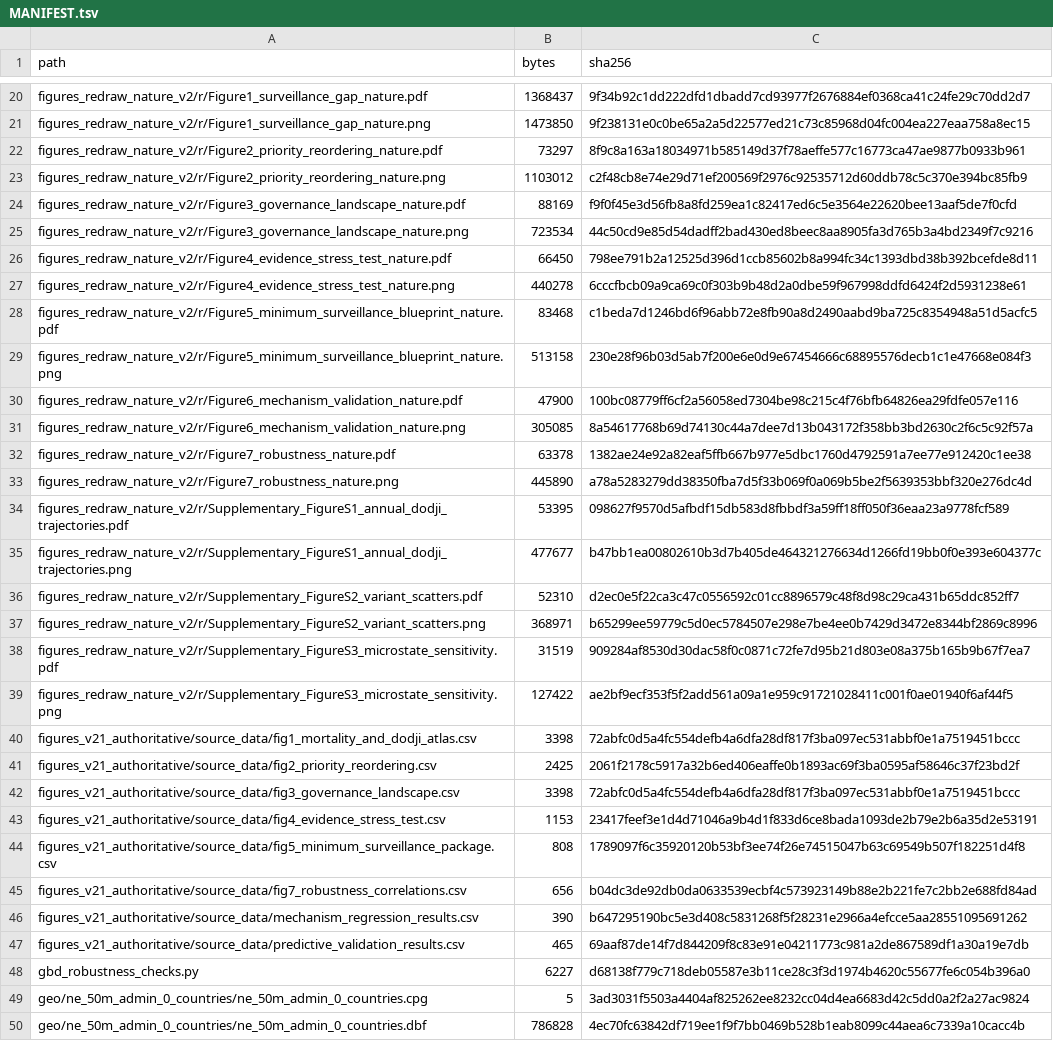
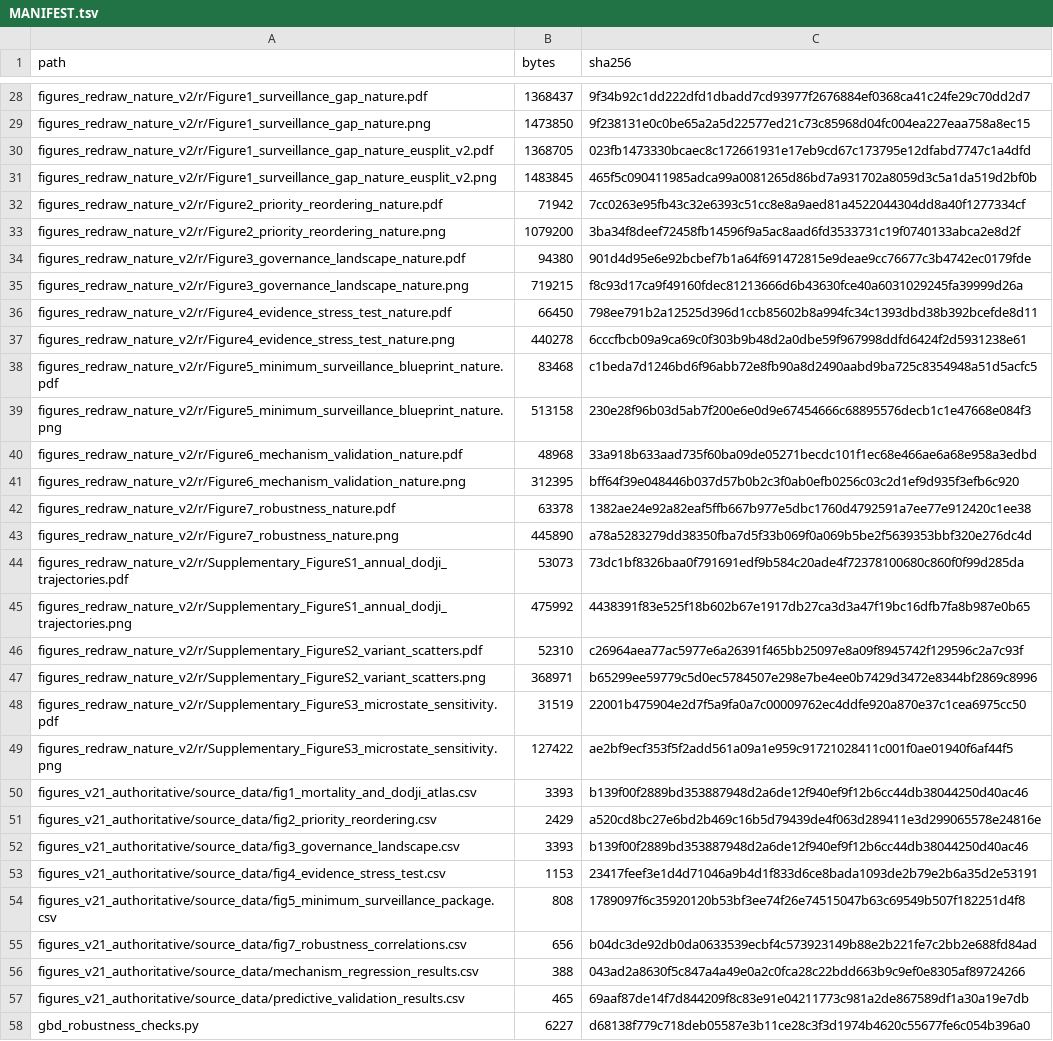
Before and after one commit to wang76qiang/DODJI-overdose-surveillance, a TSV file: MANIFEST.tsv, drawn as a sheet; only a part is shown, gaps mark what is left out; the shorter side is filled out with more unchanged rows; addresses are those after the commit; the diff covers the shown part only; the diff names each change by its address in the sheet, - before the commit and + after, or states it on an @@ line.

```diff
--- a/MANIFEST.tsv
+++ b/MANIFEST.tsv
+row 30: figures_redraw_nature_v2/r/Figure1_surveillance_gap_nature_eusplit_v2.pdf | 1368705 | 023fb1473330bcaec8c172661931e17eb9cd67c173795e12dfabd7747c1a4dfd
+row 31: figures_redraw_nature_v2/r/Figure1_surveillance_gap_nature_eusplit_v2.png | 1483845 | 465f5c090411985adca99a0081265d86bd7a931702a8059d3c5a1da519d2bf0b
-B32 (bytes): 73297
+B32 (bytes): 71942
-C32 (sha256): 8f9c8a163a18034971b585149d37f78aeffe577c16773ca47ae9877b0933b961
+C32 (sha256): 7cc0263e95fb43c32e6393c51cc8e8a9aed81a4522044304dd8a40f1277334cf
-B33 (bytes): 1103012
+B33 (bytes): 1079200
-C33 (sha256): c2f48cb8e74e29d71ef200569f2976c92535712d60ddb78c5c370e394bc85fb9
+C33 (sha256): 3ba34f8deef72458fb14596f9a5ac8aad6fd3533731c19f0740133abca2e8d2f
-B34 (bytes): 88169
+B34 (bytes): 94380
-C34 (sha256): f9f0f45e3d56fb8a8fd259ea1c82417ed6c5e3564e22620bee13aaf5de7f0cfd
+C34 (sha256): 901d4d95e6e92bcbef7b1a64f691472815e9deae9cc76677c3b4742ec0179fde
-B35 (bytes): 723534
+B35 (bytes): 719215
-C35 (sha256): 44c50cd9e85d54dadff2bad430ed8beec8aa8905fa3d765b3a4bd2349f7c9216
+C35 (sha256): f8c93d17ca9f49160fdec81213666d6b43630fce40a6031029245fa39999d26a
-B40 (bytes): 47900
+B40 (bytes): 48968
-C40 (sha256): 100bc08779ff6cf2a56058ed7304be98c215c4f76bfb64826ea29fdfe057e116
+C40 (sha256): 33a918b633aad735f60ba09de05271becdc101f1ec68e466ae6a68e958a3edbd
-B41 (bytes): 305085
+B41 (bytes): 312395
-C41 (sha256): 8a54617768b69d74130c44a7dee7d13b043172f358bb3bd2630c2f6c5c92f57a
+C41 (sha256): bff64f39e048446b037d57b0b2c3f0ab0efb0256c03c2d1ef9d935f3efb6c920
-B44 (bytes): 53395
+B44 (bytes): 53073
-C44 (sha256): 098627f9570d5afbdf15db583d8fbbdf3a59ff18ff050f36eaa23a9778fcf589
+C44 (sha256): 73dc1bf8326baa0f791691edf9b584c20ade4f72378100680c860f0f99d285da
-B45 (bytes): 477677
+B45 (bytes): 475992
-C45 (sha256): b47bb1ea00802610b3d7b405de464321276634d1266fd19bb0f0e393e604377c
+C45 (sha256): 4438391f83e525f18b602b67e1917db27ca3d3a47f19bc16dfb7fa8b987e0b65
-C46 (sha256): d2ec0e5f22ca3c47c0556592c01cc8896579c48f8d98c29ca431b65ddc852ff7
+C46 (sha256): c26964aea77ac5977e6a26391f465bb25097e8a09f8945742f129596c2a7c93f
-C48 (sha256): 909284af8530d30dac58f0c0871c72fe7d95b21d803e08a375b165b9b67f7ea7
+C48 (sha256): 22001b475904e2d7f5a9fa0a7c00009762ec4ddfe920a870e37c1cea6975cc50
-B50 (bytes): 3398
+B50 (bytes): 3393
-C50 (sha256): 72abfc0d5a4fc554defb4a6dfa28df817f3ba097ec531abbf0e1a7519451bccc
+C50 (sha256): b139f00f2889bd353887948d2a6de12f940ef9f12b6cc44db38044250d40ac46
-B51 (bytes): 2425
+B51 (bytes): 2429
-C51 (sha256): 2061f2178c5917a32b6ed406eaffe0b1893ac69f3ba0595af58646c37f23bd2f
+C51 (sha256): a520cd8bc27e6bd2b469c16b5d79439de4f063d289411e3d299065578e24816e
-B52 (bytes): 3398
+B52 (bytes): 3393
-C52 (sha256): 72abfc0d5a4fc554defb4a6dfa28df817f3ba097ec531abbf0e1a7519451bccc
+C52 (sha256): b139f00f2889bd353887948d2a6de12f940ef9f12b6cc44db38044250d40ac46
-B56 (bytes): 390
+B56 (bytes): 388
-C56 (sha256): b647295190bc5e3d408c5831268f5f28231e2966a4efcce5aa28551095691262
+C56 (sha256): 043ad2a8630f5c847a4a49e0a2c0fca28c22bdd663b9c9ef0e8305af89724266
```
Also changed, not shown: 16 added rows, 4 removed rows, 4 moved rows and 27 edited cells elsewhere in this file, figure_reproduction_data/Figure1_composite_data.csv, figure_reproduction_data/Figure1b_DODJI_surveillance_credibility.csv, 41 other files.
